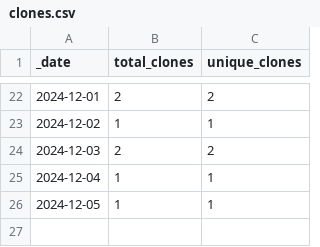
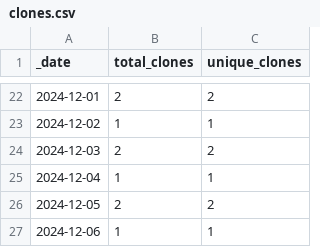
Before and after one commit to NMRLipids/Databank, a CSV file: traffic/clones.csv, drawn as a sheet; only a part is shown, gaps mark what is left out.

```diff
--- a/traffic/clones.csv
+++ b/traffic/clones.csv
@@ -25,2 +25,3 @@ _date,total_clones,unique_clones
 2024-12-04,1,1
-2024-12-05,1,1
+2024-12-05,2,2
+2024-12-06,1,1
```
Also changed, not shown: 1 other file.
